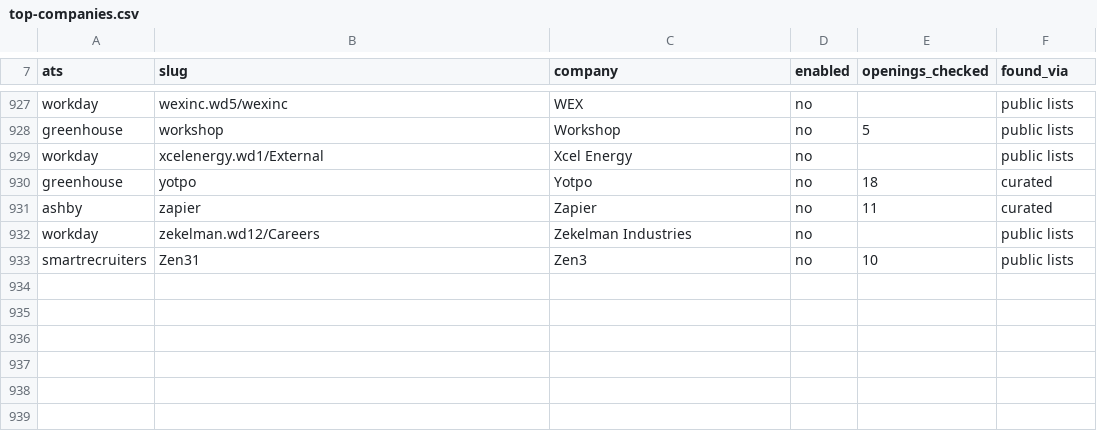
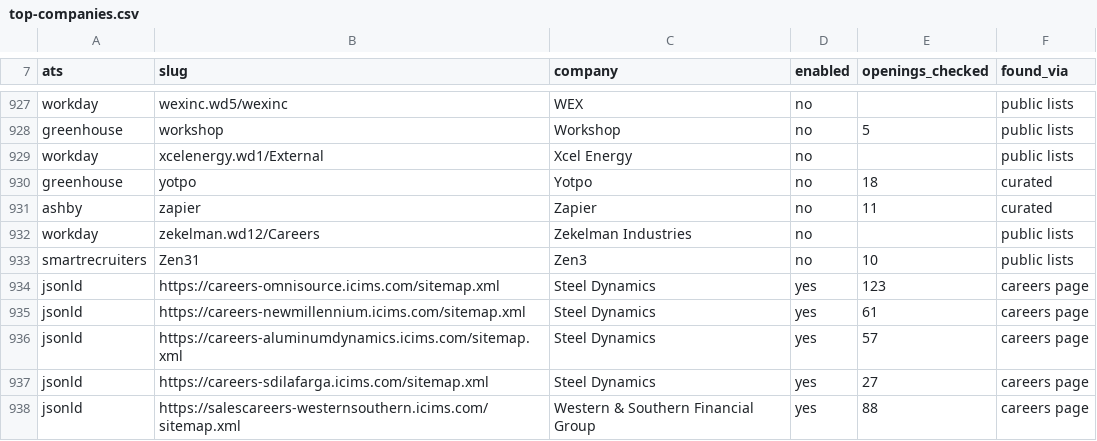
Before and after one commit to Newsplayer/lighthouse, a CSV file: config/boards/top-companies.csv, drawn as a sheet; only a part is shown, gaps mark what is left out; the diff names each change by its address in the sheet, - before the commit and + after, or states it on an @@ line.

```diff
--- a/config/boards/top-companies.csv
+++ b/config/boards/top-companies.csv
+row 934: jsonld | https://careers-omnisource.icims.com/sitemap.xml | Steel Dynamics | yes | 123 | careers page
+row 935: jsonld | https://careers-newmillennium.icims.com/sitemap.xml | Steel Dynamics | yes | 61 | careers page
+row 936: jsonld | https://careers-aluminumdynamics.icims.com/sitemap.xml | Steel Dynamics | yes | 57 | careers page
+row 937: jsonld | https://careers-sdilafarga.icims.com/sitemap.xml | Steel Dynamics | yes | 27 | careers page
+row 938: jsonld | https://salescareers-westernsouthern.icims.com/sitemap.xml | Western & Southern Financial Group | yes | 88 | careers page
```
Also changed, not shown: config/companies.csv, 8 other files.
